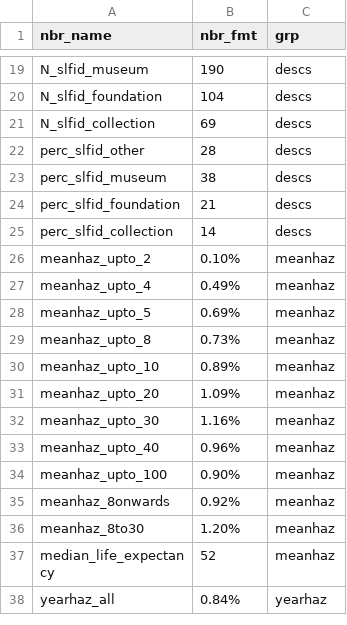
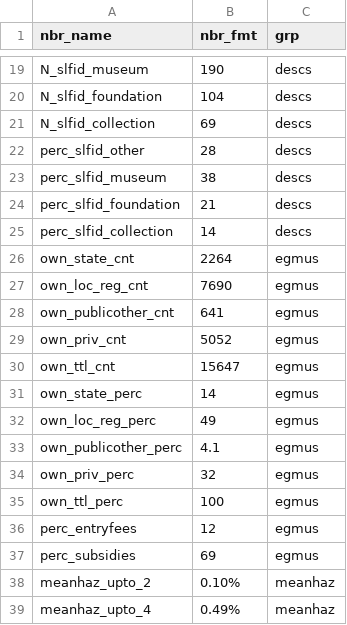
Before and after one commit to swhalemwo/pm_closing, a CSV file: misc/nbrs.csv, drawn as a sheet; only a part is shown, gaps mark what is left out; the shorter side is filled out with more unchanged rows.

Commit message:
add egmus-based numbers

```diff
--- a/misc/nbrs.csv
+++ b/misc/nbrs.csv
@@ -25,2 +25,14 @@ perc_slfid_foundation,21,descs
 perc_slfid_collection,14,descs
+own_state_cnt,2264,egmus
+own_loc_reg_cnt,7690,egmus
+own_publicother_cnt,641,egmus
+own_priv_cnt,5052,egmus
+own_ttl_cnt,15647,egmus
+own_state_perc,14,egmus
+own_loc_reg_perc,49,egmus
+own_publicother_perc,4.1,egmus
+own_priv_perc,32,egmus
+own_ttl_perc,100,egmus
+perc_entryfees,12,egmus
+perc_subsidies,69,egmus
 meanhaz_upto_2,0.10%,meanhaz
```
Also changed, not shown: 3 other files.
